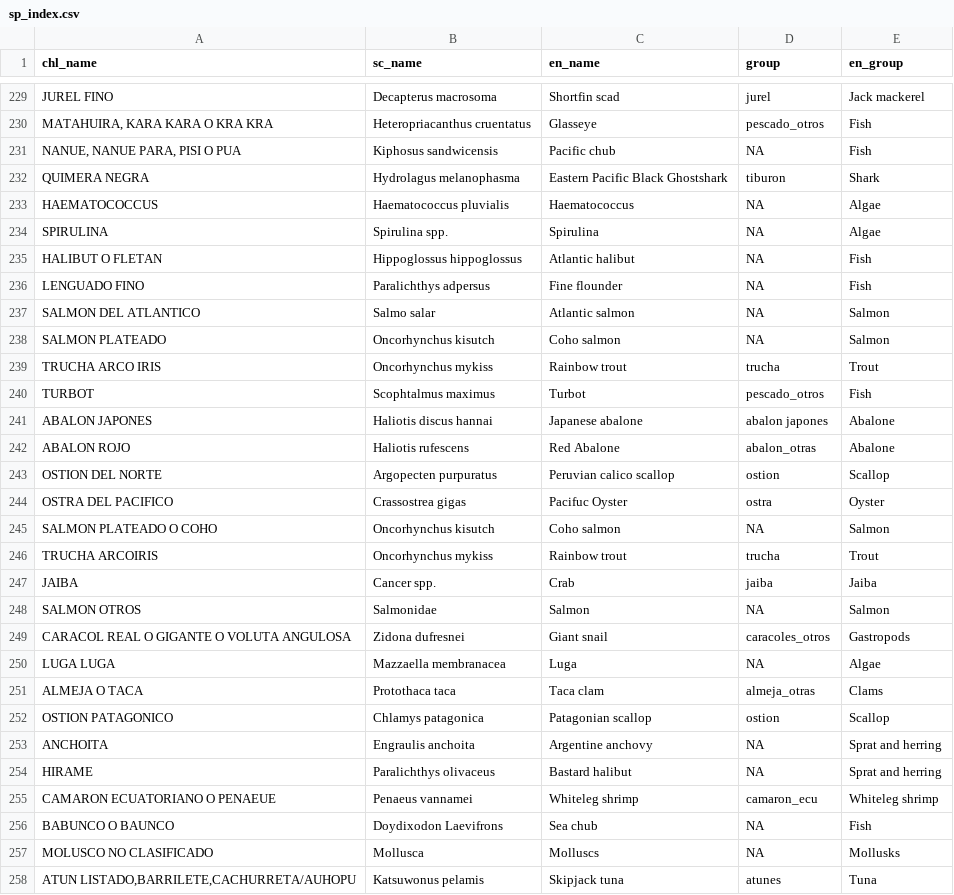
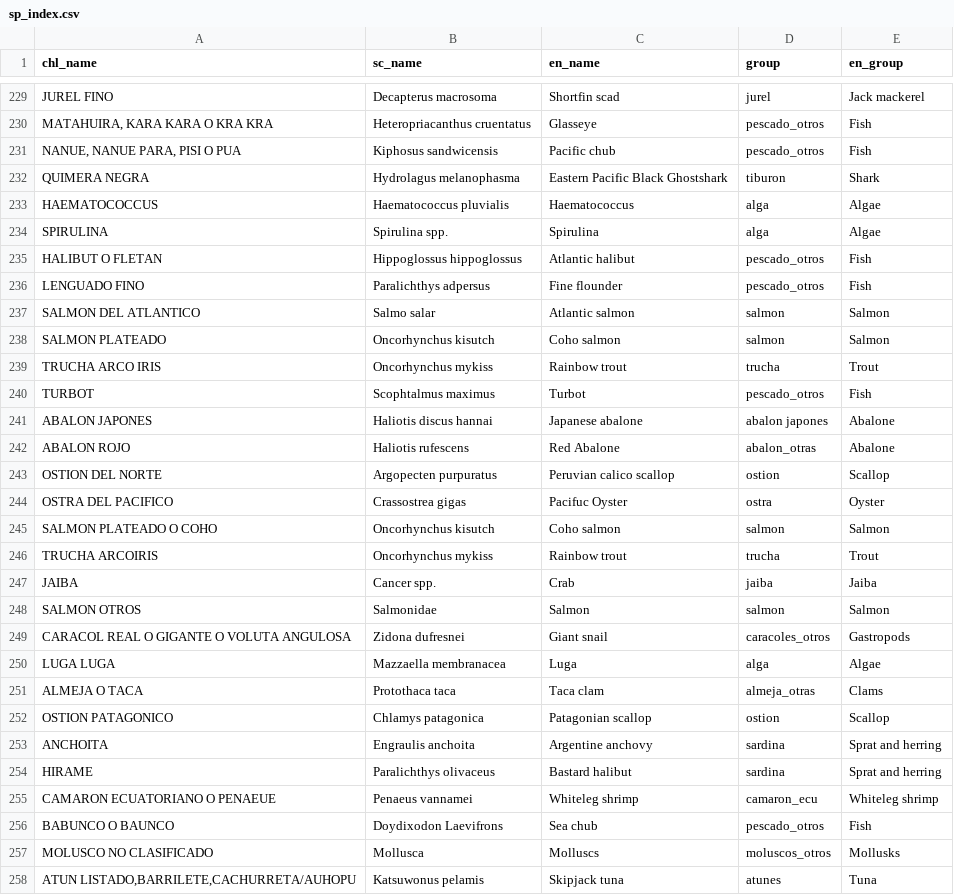
Before and after one commit to camilavargasp/main-fisheries-chile, a CSV file: clean_databases/sp_index.csv, drawn as a sheet; only a part is shown, gaps mark what is left out; the diff covers the shown part only.

Commit message:
update sp_index.csv with spanish groups

```diff
--- a/clean_databases/sp_index.csv
+++ b/clean_databases/sp_index.csv
@@ -231 +231 @@
-"NANUE, NANUE PARA,  PISI O PUA","Kiphosus sandwicensis","Pacific chub",NA,"Fish"
+"NANUE, NANUE PARA,  PISI O PUA",Kiphosus sandwicensis,Pacific chub,pescado_otros,Fish
@@ -233,6 +233,6 @@
-"HAEMATOCOCCUS","Haematococcus pluvialis","Haematococcus",NA,"Algae"
-"SPIRULINA","Spirulina spp.","Spirulina",NA,"Algae"
-"HALIBUT O FLETAN","Hippoglossus hippoglossus","Atlantic halibut",NA,"Fish"
-"LENGUADO FINO","Paralichthys adpersus","Fine flounder",NA,"Fish"
-"SALMON DEL ATLANTICO","Salmo salar","Atlantic salmon",NA,"Salmon"
-"SALMON PLATEADO","Oncorhynchus kisutch","Coho salmon",NA,"Salmon"
+HAEMATOCOCCUS,Haematococcus pluvialis,Haematococcus,alga,Algae
+SPIRULINA,Spirulina spp.,Spirulina,alga,Algae
+HALIBUT O FLETAN,Hippoglossus hippoglossus,Atlantic halibut,pescado_otros,Fish
+LENGUADO FINO,Paralichthys adpersus,Fine flounder,pescado_otros,Fish
+SALMON DEL ATLANTICO,Salmo salar,Atlantic salmon,salmon,Salmon
+SALMON PLATEADO,Oncorhynchus kisutch,Coho salmon,salmon,Salmon
@@ -245 +245 @@
-"SALMON PLATEADO O COHO","Oncorhynchus kisutch","Coho salmon",NA,"Salmon"
+SALMON PLATEADO O COHO,Oncorhynchus kisutch,Coho salmon,salmon,Salmon
@@ -248 +248 @@
-"SALMON OTROS","Salmonidae","Salmon",NA,"Salmon"
+SALMON OTROS,Salmonidae,Salmon,salmon,Salmon
@@ -250 +250 @@
-"LUGA LUGA","Mazzaella membranacea","Luga",NA,"Algae"
+LUGA LUGA,Mazzaella membranacea,Luga,alga,Algae
@@ -253,2 +253,2 @@
-"ANCHOITA","Engraulis anchoita","Argentine anchovy",NA,"Sprat and herring"
-"HIRAME","Paralichthys olivaceus","Bastard halibut",NA,"Sprat and herring"
+ANCHOITA,Engraulis anchoita,Argentine anchovy,sardina,Sprat and herring
+HIRAME,Paralichthys olivaceus,Bastard halibut,sardina,Sprat and herring
@@ -256,2 +256,2 @@
-"BABUNCO O BAUNCO","Doydixodon Laevifrons","Sea chub",NA,"Fish"
-"MOLUSCO NO CLASIFICADO","Mollusca","Molluscs",NA,"Mollusks"
+BABUNCO O BAUNCO,Doydixodon Laevifrons,Sea chub,pescado_otros,Fish
+MOLUSCO NO CLASIFICADO,Mollusca,Molluscs,moluscos_otros,Mollusks
```
Also changed, not shown: 10 edited cells elsewhere in this file, 1 other file.
